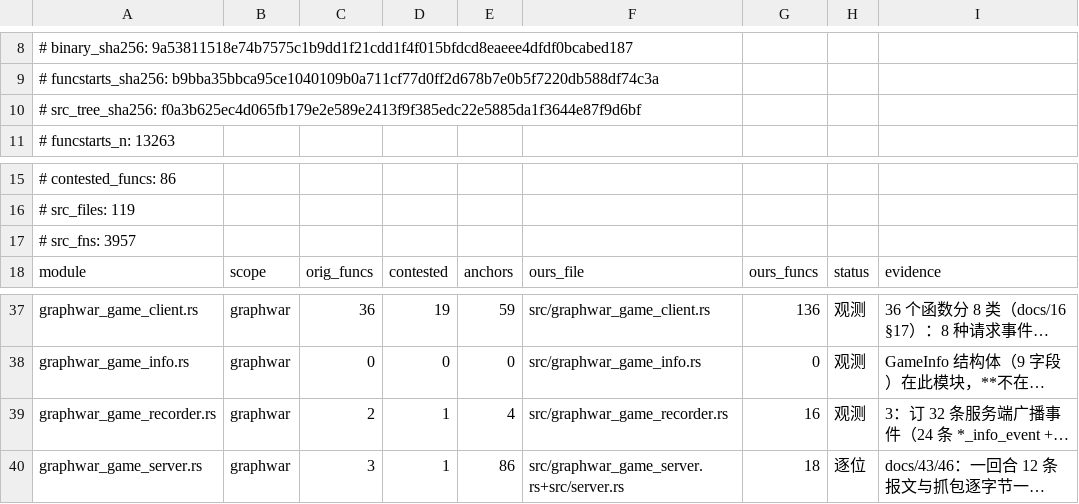
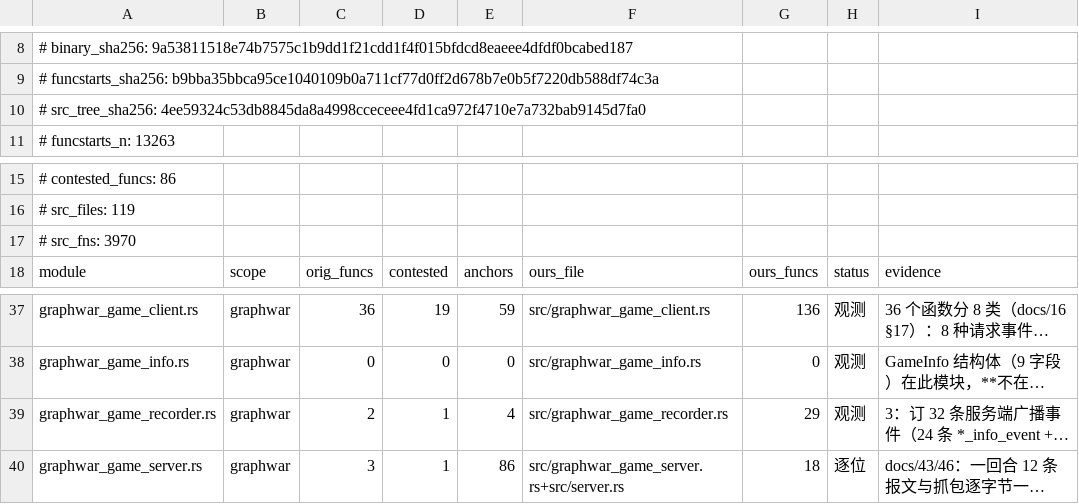
Before and after one commit to Cmd-GZ/graphwar2-rebuild, a TSV file: docs/coverage-matrix.tsv, drawn as a sheet; only a part is shown, gaps mark what is left out; long unchanged cells end in …; the diff names each change by its address in the sheet, - before the commit and + after, or states it on an @@ line.

```diff
--- a/docs/coverage-matrix.tsv
+++ b/docs/coverage-matrix.tsv
-A10: # src_tree_sha256: f0a3b625ec4d065fb179e2e589e2413f9f385edc22e5885da1f3644e87f9d6bf
+A10: # src_tree_sha256: 4ee59324c53db8845da8a4998cceceee4fd1ca972f4710e7a732bab9145d7fa0
-A17: # src_fns: 3957
+A17: # src_fns: 3970
-G39: 16
+G39: 29
```
Also changed, not shown: 9 other files.
